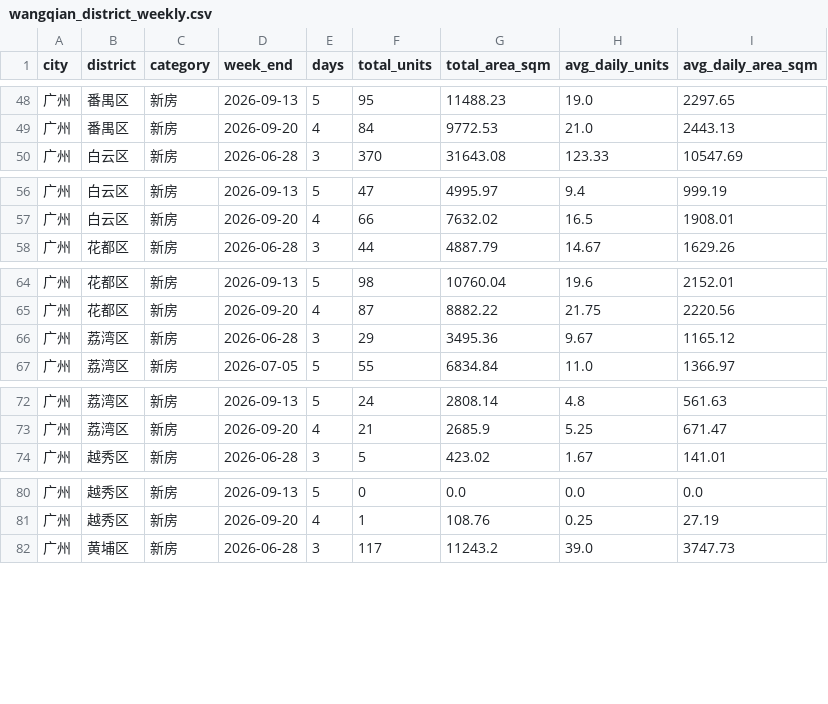
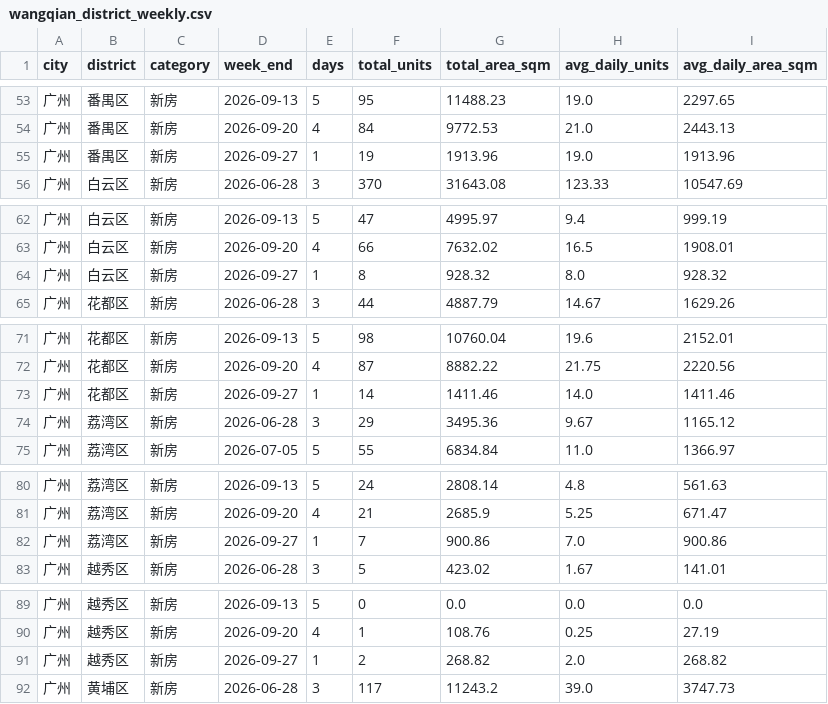
Before and after one commit to xuefeng0324/realty, a CSV file: realty_app/static/seed/wangqian_district_weekly.csv, drawn as a sheet; only a part is shown, gaps mark what is left out; the diff covers the shown part only.

```diff
--- a/realty_app/static/seed/wangqian_district_weekly.csv
+++ b/realty_app/static/seed/wangqian_district_weekly.csv
@@ -49,2 +54,3 @@ city,district,category,week_end,days,total_units,total_area_sqm,avg_daily_units,
 广州,番禺区,新房,2026-09-20,4,84,9772.53,21.0,2443.13
+广州,番禺区,新房,2026-09-27,1,19,1913.96,19.0,1913.96
 广州,白云区,新房,2026-06-28,3,370,31643.08,123.33,10547.69
@@ -57,2 +63,3 @@ city,district,category,week_end,days,total_units,total_area_sqm,avg_daily_units,
 广州,白云区,新房,2026-09-20,4,66,7632.02,16.5,1908.01
+广州,白云区,新房,2026-09-27,1,8,928.32,8.0,928.32
 广州,花都区,新房,2026-06-28,3,44,4887.79,14.67,1629.26
@@ -65,2 +72,3 @@ city,district,category,week_end,days,total_units,total_area_sqm,avg_daily_units,
 广州,花都区,新房,2026-09-20,4,87,8882.22,21.75,2220.56
+广州,花都区,新房,2026-09-27,1,14,1411.46,14.0,1411.46
 广州,荔湾区,新房,2026-06-28,3,29,3495.36,9.67,1165.12
@@ -73,2 +81,3 @@ city,district,category,week_end,days,total_units,total_area_sqm,avg_daily_units,
 广州,荔湾区,新房,2026-09-20,4,21,2685.9,5.25,671.47
+广州,荔湾区,新房,2026-09-27,1,7,900.86,7.0,900.86
 广州,越秀区,新房,2026-06-28,3,5,423.02,1.67,141.01
@@ -81,2 +90,3 @@ city,district,category,week_end,days,total_units,total_area_sqm,avg_daily_units,
 广州,越秀区,新房,2026-09-20,4,1,108.76,0.25,27.19
+广州,越秀区,新房,2026-09-27,1,2,268.82,2.0,268.82
 广州,黄埔区,新房,2026-06-28,3,117,11243.2,39.0,3747.73
```
Also changed, not shown: 6 added rows elsewhere in this file, realty_app/static/daily_wangqian.csv, realty_app/static/gz_new_house_inventory.csv, 1 other file.
